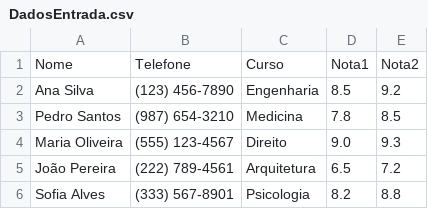
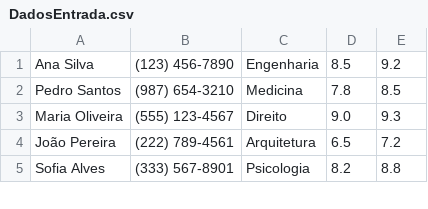
Before and after one commit to fabiolrocha/Projeto-Estrutura-De-Dados-N1, a CSV file: DadosEntrada.csv, drawn as a sheet; only a part is shown; the diff names each change by its address in the sheet, - before the commit and + after, or states it on an @@ line.

```diff
--- a/DadosEntrada.csv
+++ b/DadosEntrada.csv
-row 1: Nome | Telefone | Curso | Nota1 | Nota2
```
Also changed, not shown: 3 other files.
